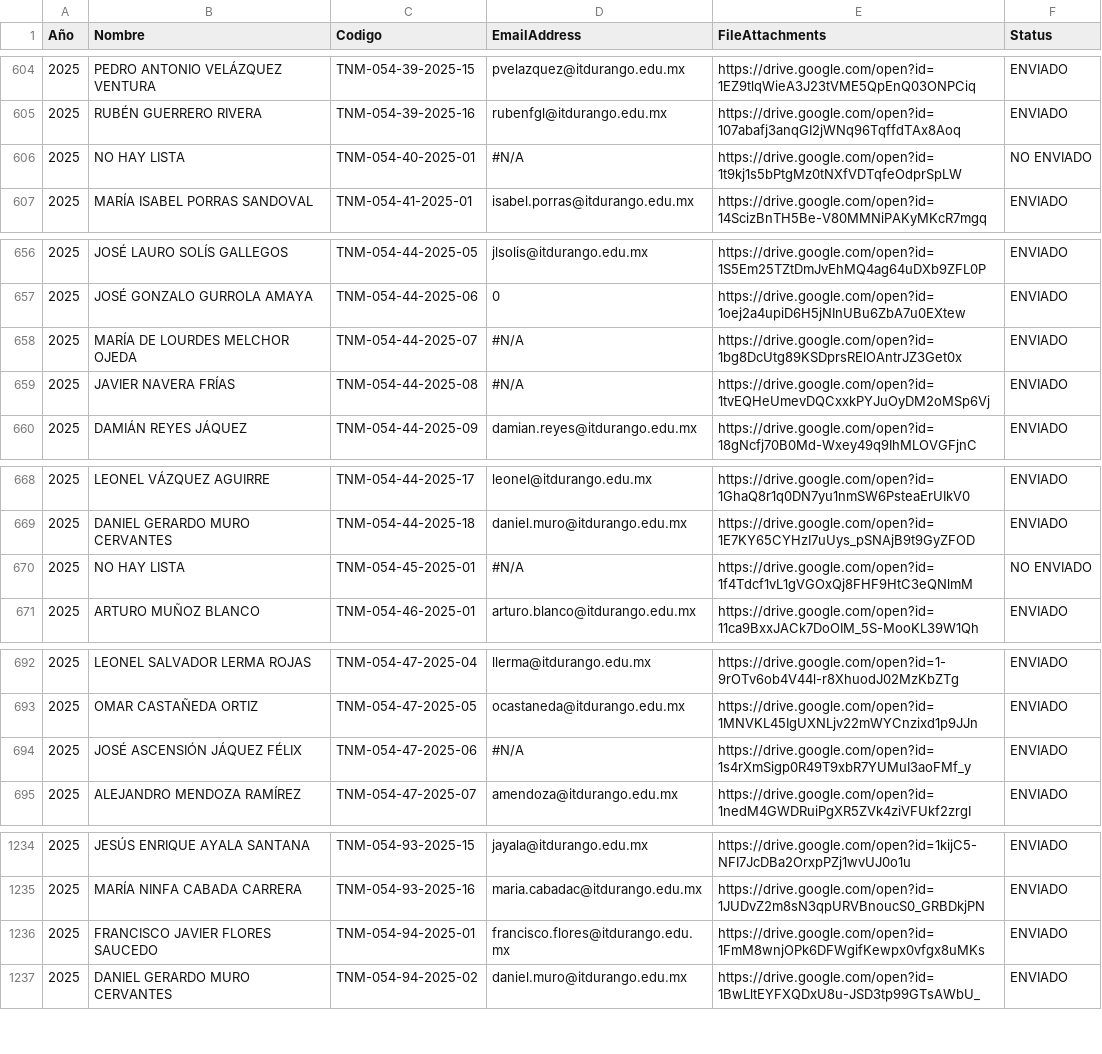
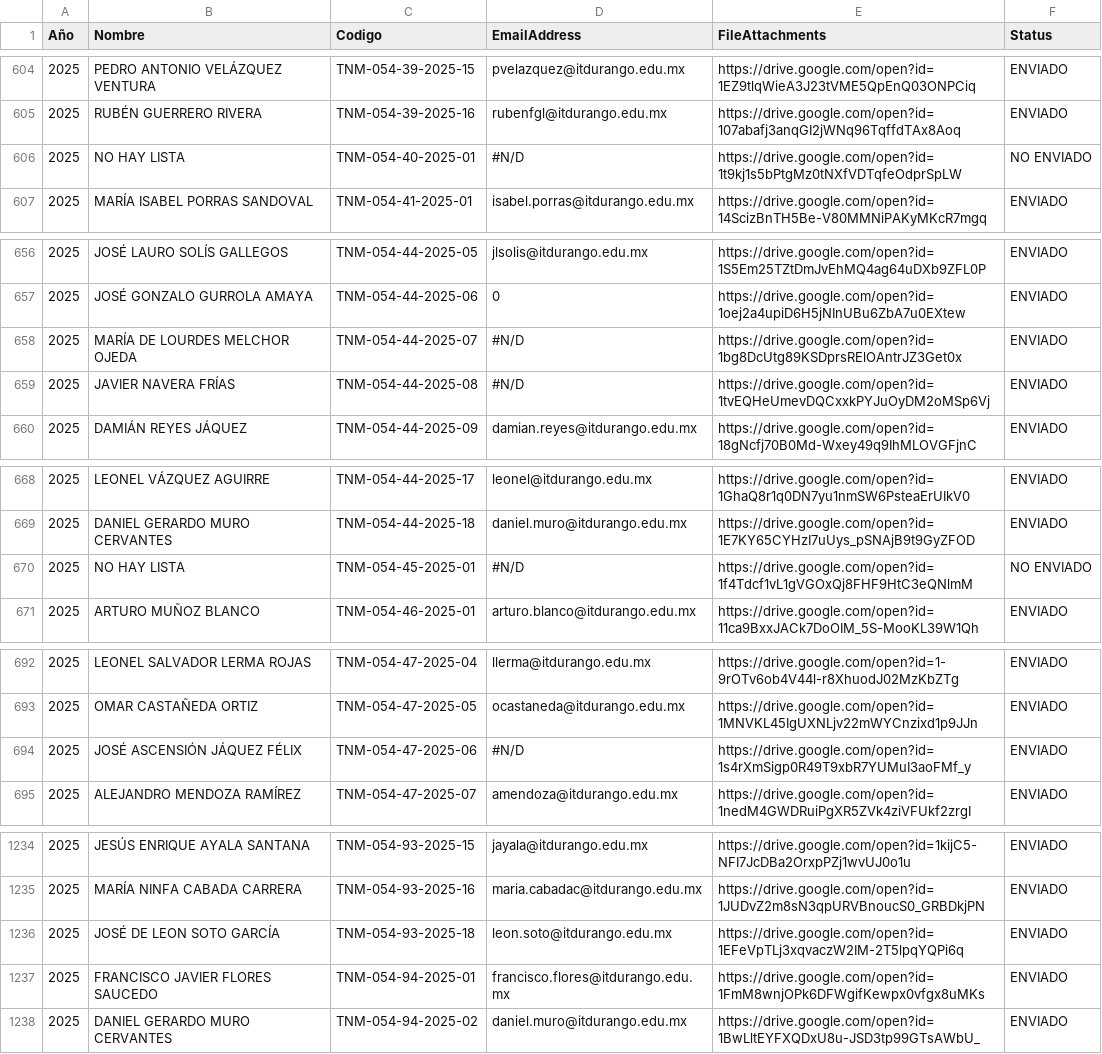
Before and after one commit to DA-itd/B, a CSV file: db_2025.csv, drawn as a sheet; only a part is shown, gaps mark what is left out; the diff covers the shown part only.

Commit message:
Add files via upload

```diff
--- a/db_2025.csv
+++ b/db_2025.csv
@@ -605,3 +605,3 @@ Año,Nombre,Codigo,EmailAddress,FileAttachments,Status
 2025,RUBÉN GUERRERO RIVERA,TNM-054-39-2025-16,rubenfgl@itdurango.edu.mx,https://drive.google.com/open?id=107abafj3anqGI2jWNq96TqffdTAx8Aoq,ENVIADO
-2025,NO HAY LISTA,TNM-054-40-2025-01,#N/A,https://drive.google.com/open?id=1t9kj1s5bPtgMz0tNXfVDTqfeOdprSpLW,NO ENVIADO
+2025,NO HAY LISTA,TNM-054-40-2025-01,#N/D,https://drive.google.com/open?id=1t9kj1s5bPtgMz0tNXfVDTqfeOdprSpLW,NO ENVIADO
 2025,MARÍA ISABEL PORRAS SANDOVAL,TNM-054-41-2025-01,isabel.porras@itdurango.edu.mx,https://drive.google.com/open?id=14ScizBnTH5Be-V80MMNiPAKyMKcR7mgq,ENVIADO
@@ -657,4 +657,4 @@ Año,Nombre,Codigo,EmailAddress,FileAttachments,Status
 2025,JOSÉ GONZALO GURROLA AMAYA,TNM-054-44-2025-06,0,https://drive.google.com/open?id=1oej2a4upiD6H5jNInUBu6ZbA7u0EXtew,ENVIADO
-2025,MARÍA DE LOURDES MELCHOR OJEDA,TNM-054-44-2025-07,#N/A,https://drive.google.com/open?id=1bg8DcUtg89KSDprsRElOAntrJZ3Get0x,ENVIADO
-2025,JAVIER NAVERA FRÍAS,TNM-054-44-2025-08,#N/A,https://drive.google.com/open?id=1tvEQHeUmevDQCxxkPYJuOyDM2oMSp6Vj,ENVIADO
+2025,MARÍA DE LOURDES MELCHOR OJEDA,TNM-054-44-2025-07,#N/D,https://drive.google.com/open?id=1bg8DcUtg89KSDprsRElOAntrJZ3Get0x,ENVIADO
+2025,JAVIER NAVERA FRÍAS,TNM-054-44-2025-08,#N/D,https://drive.google.com/open?id=1tvEQHeUmevDQCxxkPYJuOyDM2oMSp6Vj,ENVIADO
 2025,DAMIÁN REYES JÁQUEZ,TNM-054-44-2025-09,damian.reyes@itdurango.edu.mx,https://drive.google.com/open?id=18gNcfj70B0Md-Wxey49q9IhMLOVGFjnC,ENVIADO
@@ -669,3 +669,3 @@ Año,Nombre,Codigo,EmailAddress,FileAttachments,Status
 2025,DANIEL GERARDO MURO CERVANTES,TNM-054-44-2025-18,daniel.muro@itdurango.edu.mx,https://drive.google.com/open?id=1E7KY65CYHzI7uUys_pSNAjB9t9GyZFOD,ENVIADO
-2025,NO HAY LISTA,TNM-054-45-2025-01,#N/A,https://drive.google.com/open?id=1f4Tdcf1vL1gVGOxQj8FHF9HtC3eQNlmM,NO ENVIADO
+2025,NO HAY LISTA,TNM-054-45-2025-01,#N/D,https://drive.google.com/open?id=1f4Tdcf1vL1gVGOxQj8FHF9HtC3eQNlmM,NO ENVIADO
 2025,ARTURO MUÑOZ BLANCO,TNM-054-46-2025-01,arturo.blanco@itdurango.edu.mx,https://drive.google.com/open?id=11ca9BxxJACk7DoOIM_5S-MooKL39W1Qh,ENVIADO
@@ -693,3 +693,3 @@ Año,Nombre,Codigo,EmailAddress,FileAttachments,Status
 2025,OMAR CASTAÑEDA ORTIZ,TNM-054-47-2025-05,ocastaneda@itdurango.edu.mx,https://drive.google.com/open?id=1MNVKL45IgUXNLjv22mWYCnzixd1p9JJn,ENVIADO
-2025,JOSÉ ASCENSIÓN JÁQUEZ FÉLIX,TNM-054-47-2025-06,#N/A,https://drive.google.com/open?id=1s4rXmSigp0R49T9xbR7YUMuI3aoFMf_y,ENVIADO
+2025,JOSÉ ASCENSIÓN JÁQUEZ FÉLIX,TNM-054-47-2025-06,#N/D,https://drive.google.com/open?id=1s4rXmSigp0R49T9xbR7YUMuI3aoFMf_y,ENVIADO
 2025,ALEJANDRO MENDOZA RAMÍREZ,TNM-054-47-2025-07,amendoza@itdurango.edu.mx,https://drive.google.com/open?id=1nedM4GWDRuiPgXR5ZVk4ziVFUkf2zrgI,ENVIADO
@@ -1235,2 +1235,3 @@ Año,Nombre,Codigo,EmailAddress,FileAttachments,Status
 2025,MARÍA NINFA CABADA CARRERA,TNM-054-93-2025-16,maria.cabadac@itdurango.edu.mx,https://drive.google.com/open?id=1JUDvZ2m8sN3qpURVBnoucS0_GRBDkjPN,ENVIADO
+2025,JOSÉ DE LEON SOTO GARCÍA,TNM-054-93-2025-18,leon.soto@itdurango.edu.mx,https://drive.google.com/open?id=1EFeVpTLj3xqvaczW2IM-2T5lpqYQPi6q,ENVIADO
 2025,FRANCISCO JAVIER FLORES SAUCEDO,TNM-054-94-2025-01,francisco.flores@itdurango.edu.mx,https://drive.google.com/open?id=1FmM8wnjOPk6DFWgifKewpx0vfgx8uMKs,ENVIADO
```
Also changed, not shown: 5 edited cells elsewhere in this file.
